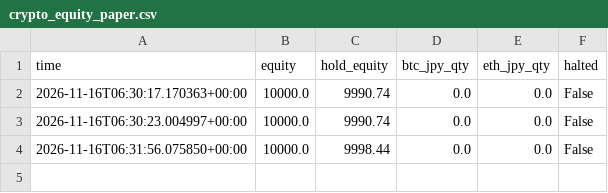
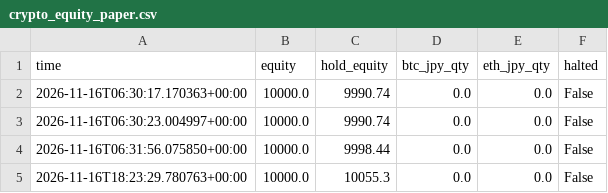
Before and after one commit to UCjapan2891/For_Claude_M, a CSV file: records/crypto_equity_paper.csv, drawn as a sheet; the diff names each change by its address in the sheet, - before the commit and + after, or states it on an @@ line.

```diff
--- a/records/crypto_equity_paper.csv
+++ b/records/crypto_equity_paper.csv
+row 5: 2026-11-16T18:23:29.780763+00:00 | 10000.0 | 10055.3 | 0.0 | 0.0 | False
```
Also changed, not shown: 2 other files.
